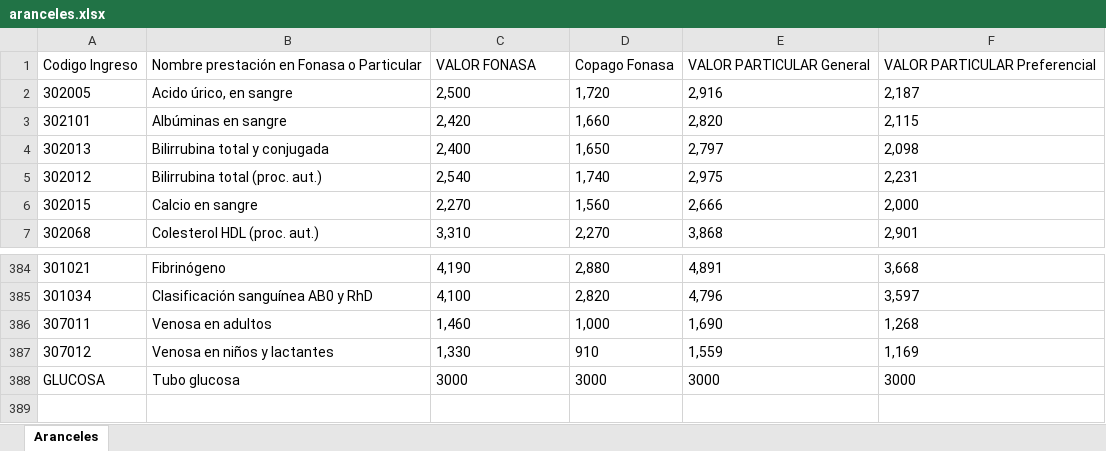
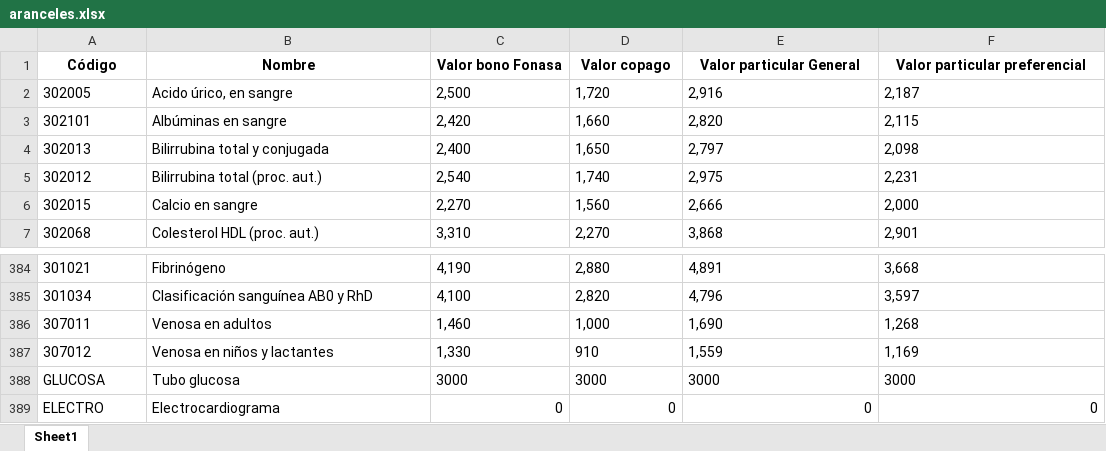
Before and after one commit to njofredev/cotizador-examenes, an Excel workbook: aranceles.xlsx, sheet Sheet1, drawn as a sheet; only a part is shown, gaps mark what is left out; values as stored, in another font and other column widths than the file's, no borders; removed rows and columns are numbered as before the commit, all else as after; the diff names each change by its address in the sheet, - before the commit and + after, or states it on an @@ line.

```diff
--- a/aranceles.xlsx (sheet Sheet1)
+++ b/aranceles.xlsx (sheet Sheet1)
-sheet tab: Aranceles
+sheet tab: Sheet1
-row 1: Codigo Ingreso | Nombre prestación en Fonasa o Particular | VALOR FONASA | Copago Fonasa | VALOR PARTICULAR General | VALOR PARTICULAR Preferencial
+row 1: Código | Nombre | Valor bono Fonasa | Valor copago | Valor particular General | Valor particular preferencial
+row 389: ELECTRO | Electrocardiograma | 0 | 0 | 0 | 0
```
Also changed, not shown: 1 other file.
